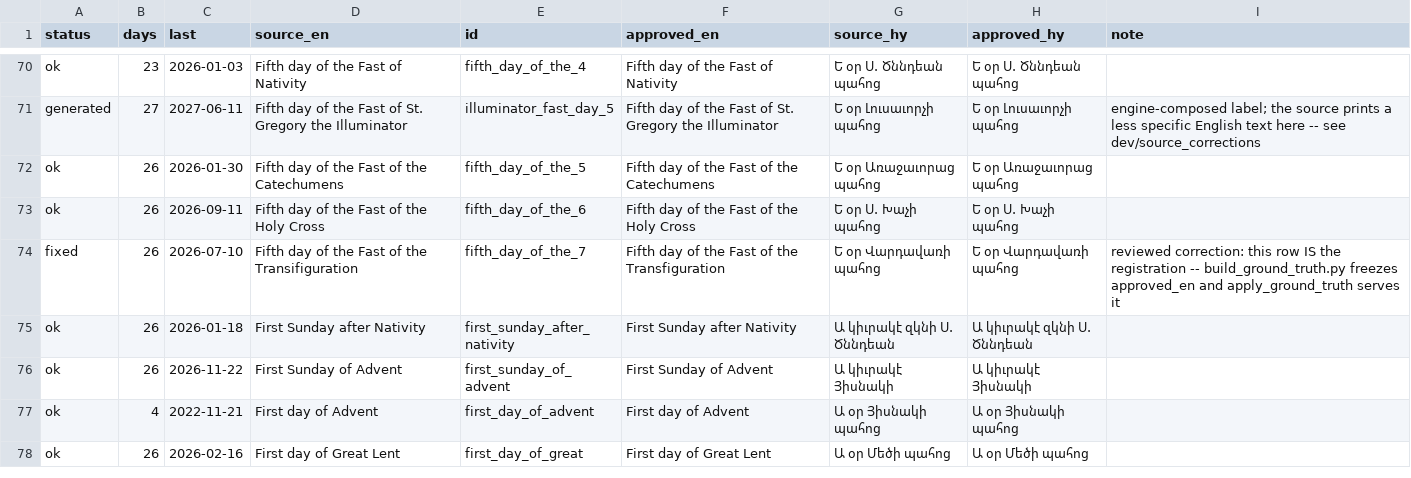
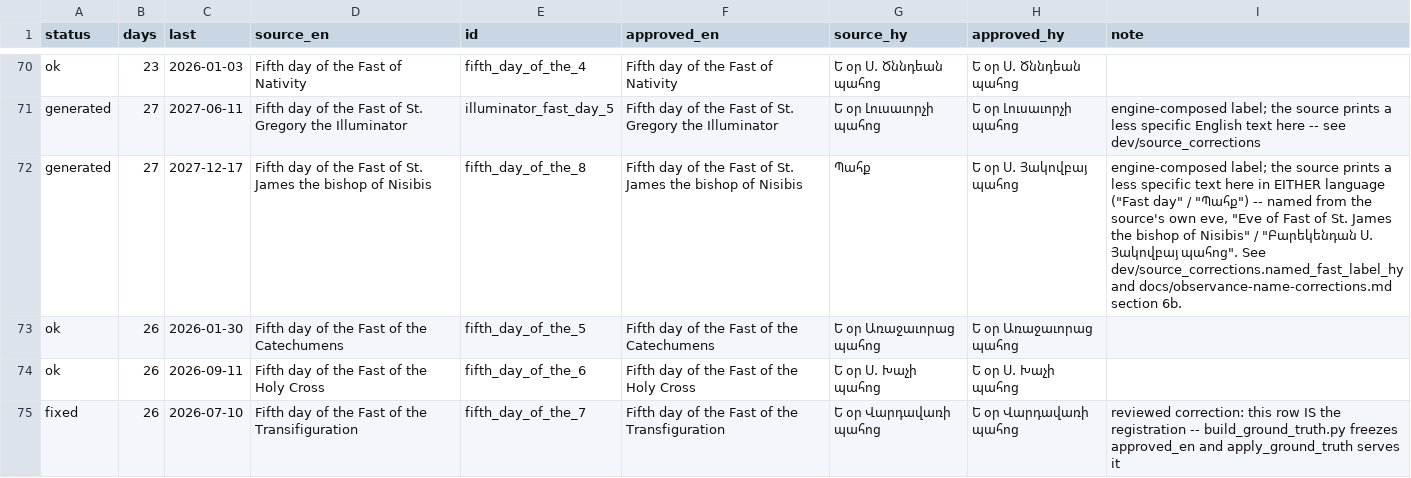
Before and after one commit to andylitalo/armenian-lectionary, a TSV file: dev/observance_name_review.tsv, drawn as a sheet; only a part is shown, gaps mark what is left out; the shorter side is filled out with more unchanged rows; the diff covers the shown part only.

```diff
--- a/dev/observance_name_review.tsv
+++ b/dev/observance_name_review.tsv
@@ -71,2 +71,3 @@ ok	23	2026-01-03	Fifth day of the Fast of Nativity	fifth_day_of_the_4	Fifth day
 generated	27	2027-06-11	Fifth day of the Fast of St. Gregory the Illuminator	illuminator_fast_day_5	Fifth day of the Fast of St. Gregory the Illuminator	Ե օր Լուսաւորչի պահոց	Ե օր Լուսաւորչի պահոց	engine-composed label; the source prints a less specific English text here -- see dev/source_corrections
+generated	27	2027-12-17	Fifth day of the Fast of St. James the bishop of Nisibis	fifth_day_of_the_8	Fifth day of the Fast of St. James the bishop of Nisibis	Պահք	Ե օր Ս. Յակովբայ պահոց	"engine-composed label; the source prints a less specific text here in EITHER language (""Fast day"" / ""Պահք"") -- named from the source's own eve, ""Eve of Fast of St. James the bishop of Nisibis"" / ""Բարեկենդան Ս. Յակովբայ պահոց"". See dev/source_corrections.named_fast_label_hy and docs/observance-name-corrections.md section 6b."
 ok	26	2026-01-30	Fifth day of the Fast of the Catechumens	fifth_day_of_the_5	Fifth day of the Fast of the Catechumens	Ե օր Առաջաւորաց պահոց	Ե օր Առաջաւորաց պահոց	
```
Also changed, not shown: 4 added rows and 25 edited cells elsewhere in this file, 17 other files.
